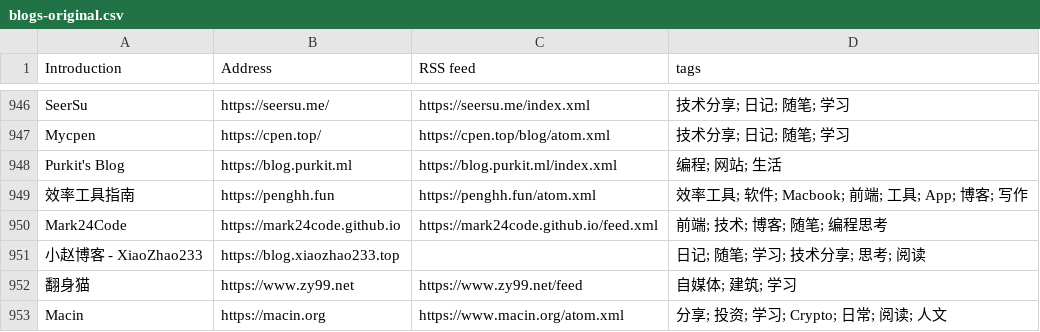
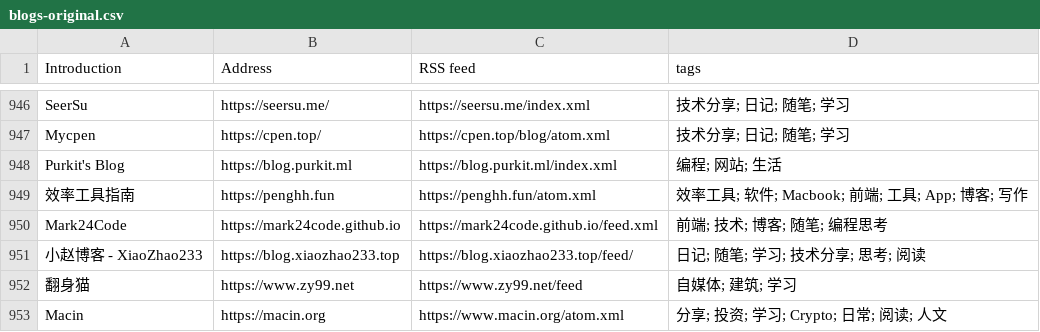
Before and after one commit to timqian/chinese-independent-blogs, a CSV file: blogs-original.csv, drawn as a sheet; only a part is shown, gaps mark what is left out.

Commit message:
小赵博客 - XiaoZhao233, https://blog.xiaozhao233.top,https://blog.xiaozhao233.top/feed/, 日记; 随笔; 学习; 技术分享; 思考; 阅读

```diff
--- a/blogs-original.csv
+++ b/blogs-original.csv
@@ -950,3 +950,3 @@ Purkit's Blog, https://blog.purkit.ml, https://blog.purkit.ml/index.xml, 编程;
 Mark24Code, https://mark24code.github.io, https://mark24code.github.io/feed.xml, 前端; 技术; 博客; 随笔; 编程思考
-小赵博客 - XiaoZhao233, https://blog.xiaozhao233.top, , 日记; 随笔; 学习; 技术分享; 思考; 阅读
+小赵博客 - XiaoZhao233, https://blog.xiaozhao233.top,https://blog.xiaozhao233.top/feed/, 日记; 随笔; 学习; 技术分享; 思考; 阅读
 翻身猫, https://www.zy99.net, https://www.zy99.net/feed, 自媒体; 建筑; 学习
```
